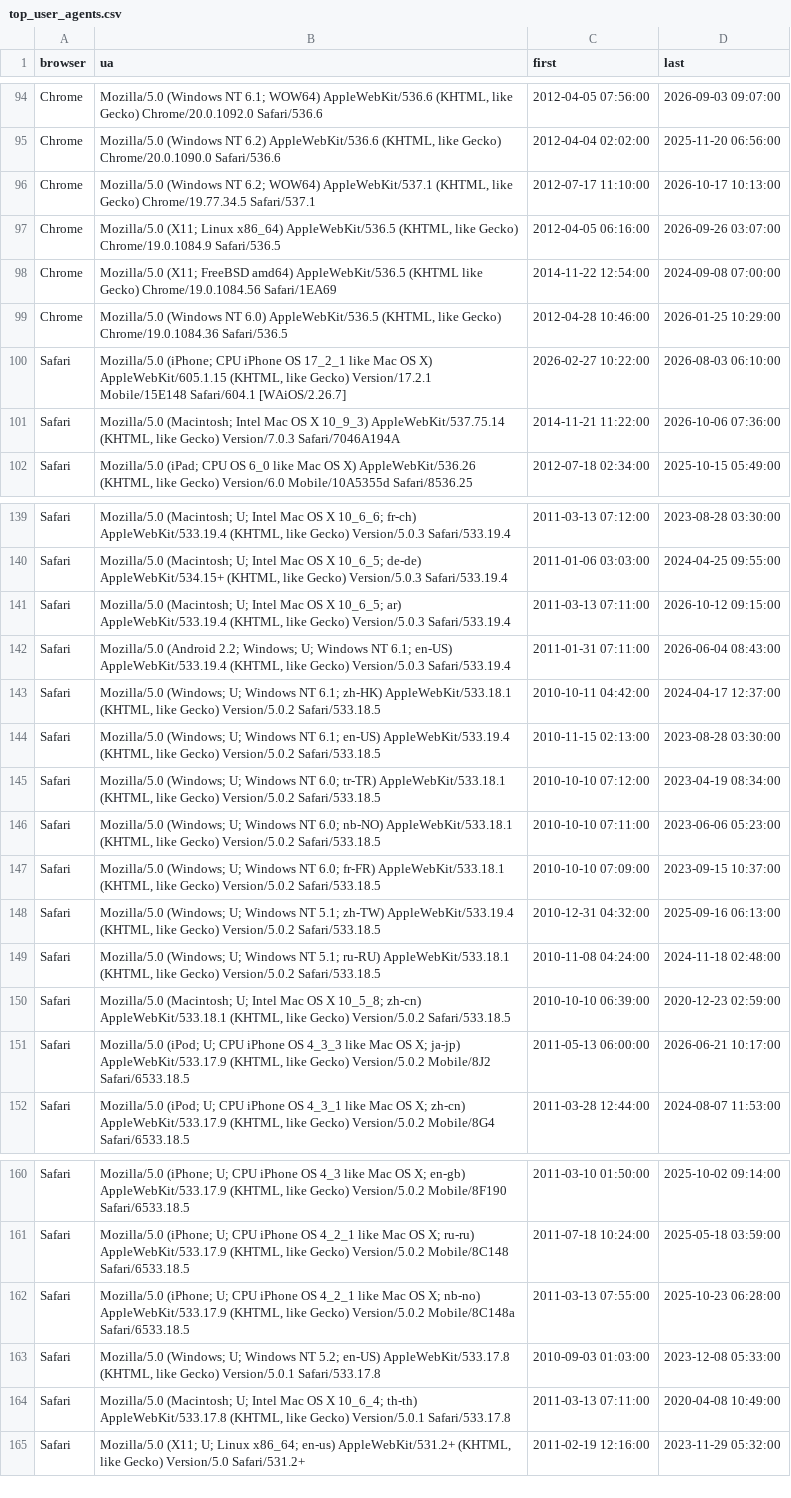
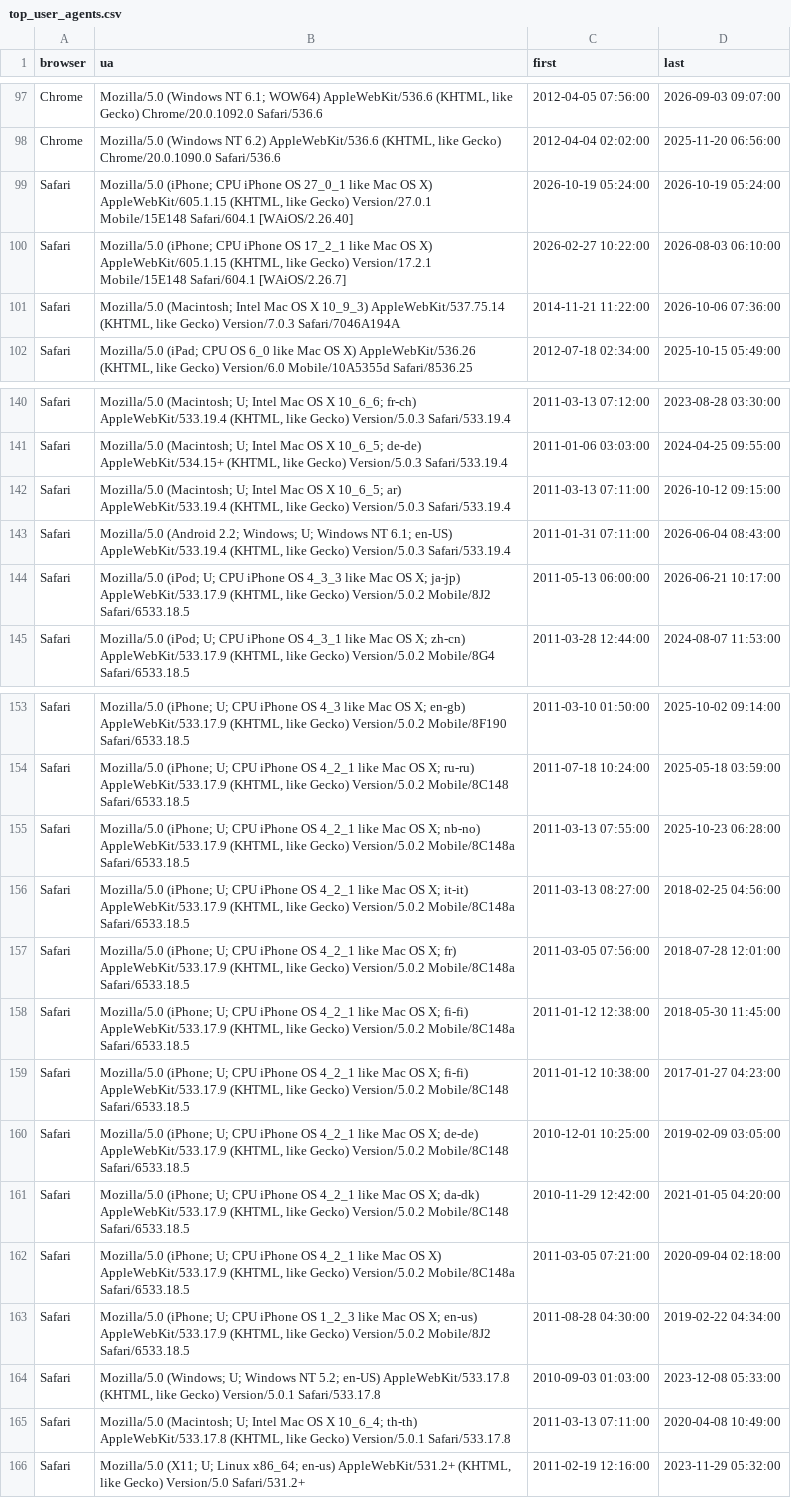
Before and after one commit to rahulsrma26/latest-user-agent, a CSV file: data/top_user_agents.csv, drawn as a sheet; only a part is shown, gaps mark what is left out; removed rows and columns are numbered as before the commit, all else as after; the diff covers the shown part only; the diff names each change by its address in the sheet, - before the commit and + after, or states it on an @@ line.

```diff
--- a/data/top_user_agents.csv
+++ b/data/top_user_agents.csv
-row 96: Chrome | Mozilla/5.0 (Windows NT 6.2; WOW64) AppleWebKit/537.1 (KHTML, like Gecko) Chrome/19.77.34.5 Safari/537.1 | 2012-07-17 11:10:00 | 2026-10-17 10:13:00
-row 97: Chrome | Mozilla/5.0 (X11; Linux x86_64) AppleWebKit/536.5 (KHTML, like Gecko) Chrome/19.0.1084.9 Safari/536.5 | 2012-04-05 06:16:00 | 2026-09-26 03:07:00
-row 98: Chrome | Mozilla/5.0 (X11; FreeBSD amd64) AppleWebKit/536.5 (KHTML like Gecko) Chrome/19.0.1084.56 Safari/1EA69 | 2014-11-22 12:54:00 | 2024-09-08 07:00:00
-row 99: Chrome | Mozilla/5.0 (Windows NT 6.0) AppleWebKit/536.5 (KHTML, like Gecko) Chrome/19.0.1084.36 Safari/536.5 | 2012-04-28 10:46:00 | 2026-01-25 10:29:00
+row 99: Safari | Mozilla/5.0 (iPhone; CPU iPhone OS 27_0_1 like Mac OS X) AppleWebKit/605.1.15 (KHTML, like Gecko) Version/27.0.1 Mobile/15E148 Safari/604.1 [WAiOS/2.26.40] | 2026-10-19 05:24:00 | 2026-10-19 05:24:00
-row 143: Safari | Mozilla/5.0 (Windows; U; Windows NT 6.1; zh-HK) AppleWebKit/533.18.1 (KHTML, like Gecko) Version/5.0.2 Safari/533.18.5 | 2010-10-11 04:42:00 | 2024-04-17 12:37:00
-row 144: Safari | Mozilla/5.0 (Windows; U; Windows NT 6.1; en-US) AppleWebKit/533.19.4 (KHTML, like Gecko) Version/5.0.2 Safari/533.18.5 | 2010-11-15 02:13:00 | 2023-08-28 03:30:00
-row 145: Safari | Mozilla/5.0 (Windows; U; Windows NT 6.0; tr-TR) AppleWebKit/533.18.1 (KHTML, like Gecko) Version/5.0.2 Safari/533.18.5 | 2010-10-10 07:12:00 | 2023-04-19 08:34:00
-row 146: Safari | Mozilla/5.0 (Windows; U; Windows NT 6.0; nb-NO) AppleWebKit/533.18.1 (KHTML, like Gecko) Version/5.0.2 Safari/533.18.5 | 2010-10-10 07:11:00 | 2023-06-06 05:23:00
-row 147: Safari | Mozilla/5.0 (Windows; U; Windows NT 6.0; fr-FR) AppleWebKit/533.18.1 (KHTML, like Gecko) Version/5.0.2 Safari/533.18.5 | 2010-10-10 07:09:00 | 2023-09-15 10:37:00
-row 148: Safari | Mozilla/5.0 (Windows; U; Windows NT 5.1; zh-TW) AppleWebKit/533.19.4 (KHTML, like Gecko) Version/5.0.2 Safari/533.18.5 | 2010-12-31 04:32:00 | 2025-09-16 06:13:00
-row 149: Safari | Mozilla/5.0 (Windows; U; Windows NT 5.1; ru-RU) AppleWebKit/533.18.1 (KHTML, like Gecko) Version/5.0.2 Safari/533.18.5 | 2010-11-08 04:24:00 | 2024-11-18 02:48:00
-row 150: Safari | Mozilla/5.0 (Macintosh; U; Intel Mac OS X 10_5_8; zh-cn) AppleWebKit/533.18.1 (KHTML, like Gecko) Version/5.0.2 Safari/533.18.5 | 2010-10-10 06:39:00 | 2020-12-23 02:59:00
+row 156: Safari | Mozilla/5.0 (iPhone; U; CPU iPhone OS 4_2_1 like Mac OS X; it-it) AppleWebKit/533.17.9 (KHTML, like Gecko) Version/5.0.2 Mobile/8C148a Safari/6533.18.5 | 2011-03-13 08:27:00 | 2018-02-25 04:56:00
+row 157: Safari | Mozilla/5.0 (iPhone; U; CPU iPhone OS 4_2_1 like Mac OS X; fr) AppleWebKit/533.17.9 (KHTML, like Gecko) Version/5.0.2 Mobile/8C148a Safari/6533.18.5 | 2011-03-05 07:56:00 | 2018-07-28 12:01:00
+row 158: Safari | Mozilla/5.0 (iPhone; U; CPU iPhone OS 4_2_1 like Mac OS X; fi-fi) AppleWebKit/533.17.9 (KHTML, like Gecko) Version/5.0.2 Mobile/8C148a Safari/6533.18.5 | 2011-01-12 12:38:00 | 2018-05-30 11:45:00
+row 159: Safari | Mozilla/5.0 (iPhone; U; CPU iPhone OS 4_2_1 like Mac OS X; fi-fi) AppleWebKit/533.17.9 (KHTML, like Gecko) Version/5.0.2 Mobile/8C148 Safari/6533.18.5 | 2011-01-12 10:38:00 | 2017-01-27 04:23:00
+row 160: Safari | Mozilla/5.0 (iPhone; U; CPU iPhone OS 4_2_1 like Mac OS X; de-de) AppleWebKit/533.17.9 (KHTML, like Gecko) Version/5.0.2 Mobile/8C148 Safari/6533.18.5 | 2010-12-01 10:25:00 | 2019-02-09 03:05:00
+row 161: Safari | Mozilla/5.0 (iPhone; U; CPU iPhone OS 4_2_1 like Mac OS X; da-dk) AppleWebKit/533.17.9 (KHTML, like Gecko) Version/5.0.2 Mobile/8C148 Safari/6533.18.5 | 2010-11-29 12:42:00 | 2021-01-05 04:20:00
+row 162: Safari | Mozilla/5.0 (iPhone; U; CPU iPhone OS 4_2_1 like Mac OS X) AppleWebKit/533.17.9 (KHTML, like Gecko) Version/5.0.2 Mobile/8C148a Safari/6533.18.5 | 2011-03-05 07:21:00 | 2020-09-04 02:18:00
+row 163: Safari | Mozilla/5.0 (iPhone; U; CPU iPhone OS 1_2_3 like Mac OS X; en-us) AppleWebKit/533.17.9 (KHTML, like Gecko) Version/5.0.2 Mobile/8J2 Safari/6533.18.5 | 2011-08-28 04:30:00 | 2019-02-22 04:34:00
```
Also changed, not shown: 5 added rows, 3 removed rows, 7 moved rows and 4 edited cells elsewhere in this file.
